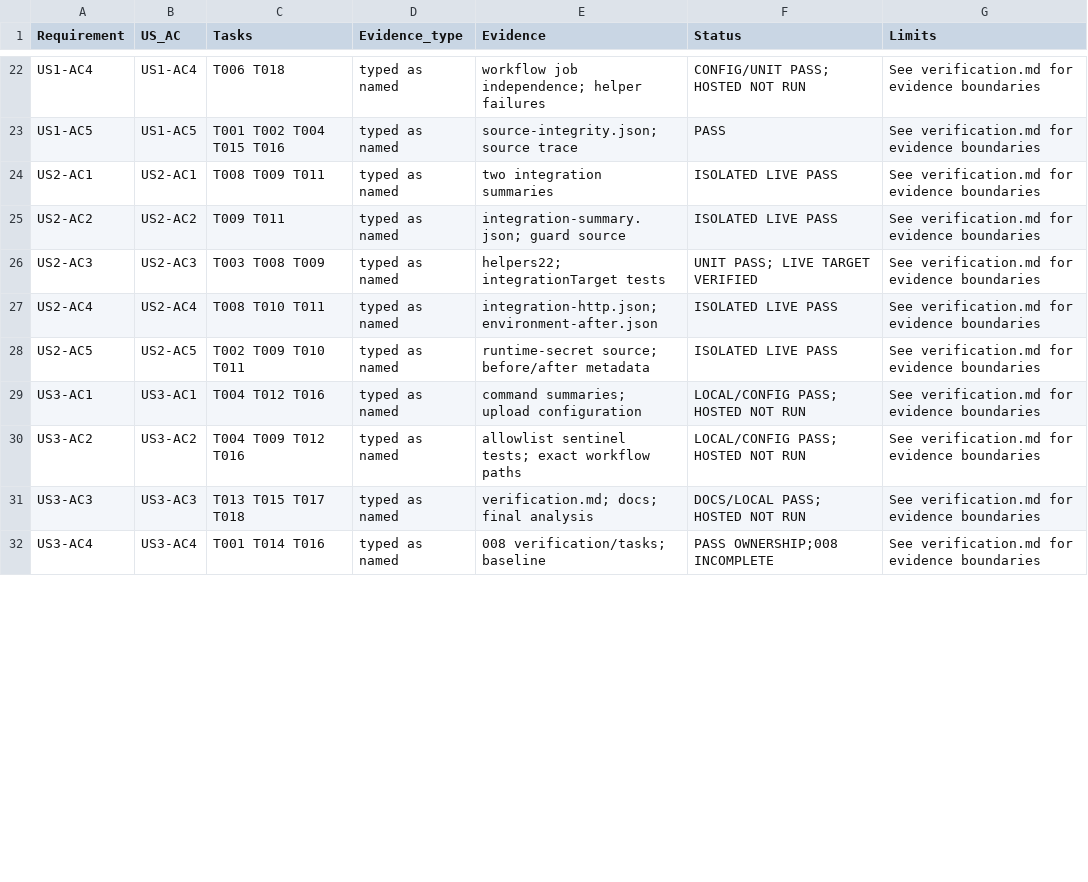
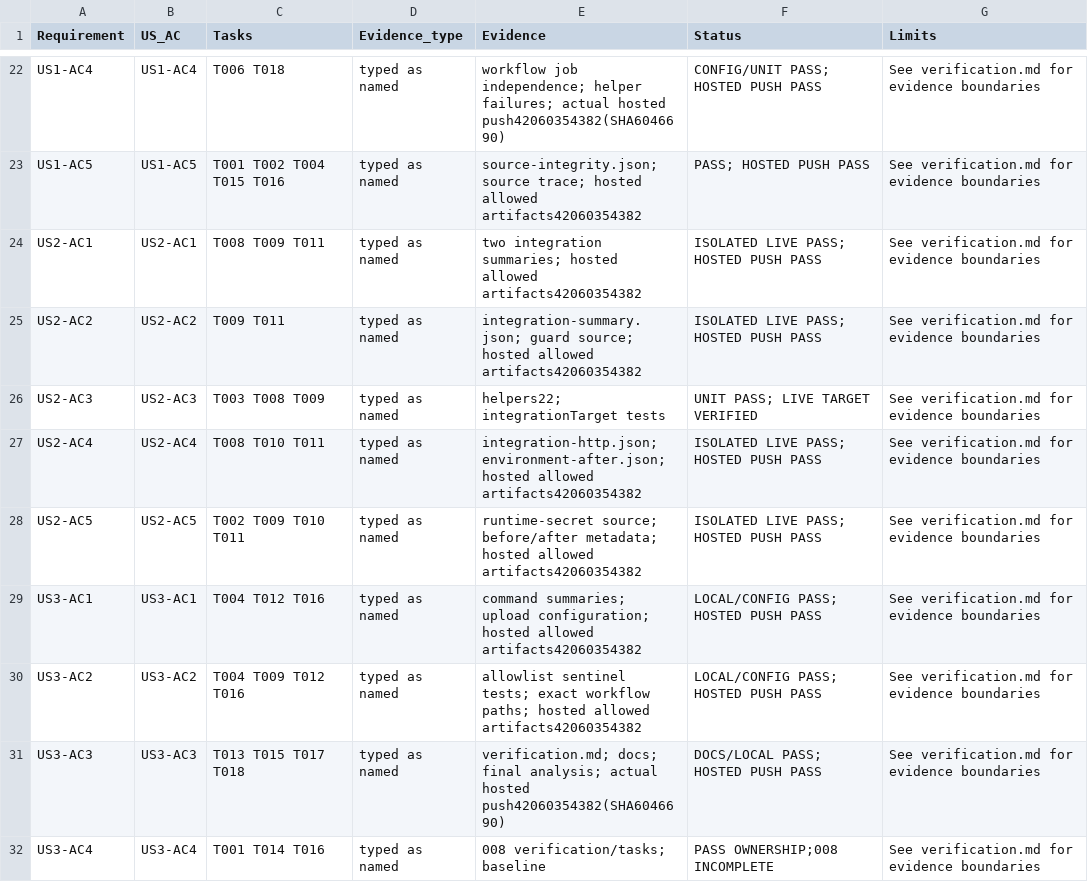
Before and after one commit to NgocTien2005/AI-Smart-Learning-Assistant, a CSV file: specs/009-setup-quality-ci/traceability.csv, drawn as a sheet; only a part is shown, gaps mark what is left out; the diff covers the shown part only.

Commit message:
docs(ci): record first successful GitHub-hosted verification
Close T018 from run42060354382 for6046690 after all three jobs and five allowlisted artifacts pass. Record hosted target cleanup, update traceability and retain feature008 T023/T026 as open.

```diff
--- a/specs/009-setup-quality-ci/traceability.csv
+++ b/specs/009-setup-quality-ci/traceability.csv
@@ -22,11 +22,11 @@
-"US1-AC4","US1-AC4","T006 T018","typed as named","workflow job independence; helper failures","CONFIG/UNIT PASS; HOSTED NOT RUN","See verification.md for evidence boundaries"
-"US1-AC5","US1-AC5","T001 T002 T004 T015 T016","typed as named","source-integrity.json; source trace","PASS","See verification.md for evidence boundaries"
-"US2-AC1","US2-AC1","T008 T009 T011","typed as named","two integration summaries","ISOLATED LIVE PASS","See verification.md for evidence boundaries"
-"US2-AC2","US2-AC2","T009 T011","typed as named","integration-summary.json; guard source","ISOLATED LIVE PASS","See verification.md for evidence boundaries"
+"US1-AC4","US1-AC4","T006 T018","typed as named","workflow job independence; helper failures; actual hosted push42060354382(SHA6046690)","CONFIG/UNIT PASS; HOSTED PUSH PASS","See verification.md for evidence boundaries"
+"US1-AC5","US1-AC5","T001 T002 T004 T015 T016","typed as named","source-integrity.json; source trace; hosted allowed artifacts42060354382","PASS; HOSTED PUSH PASS","See verification.md for evidence boundaries"
+"US2-AC1","US2-AC1","T008 T009 T011","typed as named","two integration summaries; hosted allowed artifacts42060354382","ISOLATED LIVE PASS; HOSTED PUSH PASS","See verification.md for evidence boundaries"
+"US2-AC2","US2-AC2","T009 T011","typed as named","integration-summary.json; guard source; hosted allowed artifacts42060354382","ISOLATED LIVE PASS; HOSTED PUSH PASS","See verification.md for evidence boundaries"
 "US2-AC3","US2-AC3","T003 T008 T009","typed as named","helpers22; integrationTarget tests","UNIT PASS; LIVE TARGET VERIFIED","See verification.md for evidence boundaries"
-"US2-AC4","US2-AC4","T008 T010 T011","typed as named","integration-http.json; environment-after.json","ISOLATED LIVE PASS","See verification.md for evidence boundaries"
-"US2-AC5","US2-AC5","T002 T009 T010 T011","typed as named","runtime-secret source; before/after metadata","ISOLATED LIVE PASS","See verification.md for evidence boundaries"
-"US3-AC1","US3-AC1","T004 T012 T016","typed as named","command summaries; upload configuration","LOCAL/CONFIG PASS; HOSTED NOT RUN","See verification.md for evidence boundaries"
-"US3-AC2","US3-AC2","T004 T009 T012 T016","typed as named","allowlist sentinel tests; exact workflow paths","LOCAL/CONFIG PASS; HOSTED NOT RUN","See verification.md for evidence boundaries"
-"US3-AC3","US3-AC3","T013 T015 T017 T018","typed as named","verification.md; docs; final analysis","DOCS/LOCAL PASS; HOSTED NOT RUN","See verification.md for evidence boundaries"
+"US2-AC4","US2-AC4","T008 T010 T011","typed as named","integration-http.json; environment-after.json; hosted allowed artifacts42060354382","ISOLATED LIVE PASS; HOSTED PUSH PASS","See verification.md for evidence boundaries"
+"US2-AC5","US2-AC5","T002 T009 T010 T011","typed as named","runtime-secret source; before/after metadata; hosted allowed artifacts42060354382","ISOLATED LIVE PASS; HOSTED PUSH PASS","See verification.md for evidence boundaries"
+"US3-AC1","US3-AC1","T004 T012 T016","typed as named","command summaries; upload configuration; hosted allowed artifacts42060354382","LOCAL/CONFIG PASS; HOSTED PUSH PASS","See verification.md for evidence boundaries"
+"US3-AC2","US3-AC2","T004 T009 T012 T016","typed as named","allowlist sentinel tests; exact workflow paths; hosted allowed artifacts42060354382","LOCAL/CONFIG PASS; HOSTED PUSH PASS","See verification.md for evidence boundaries"
+"US3-AC3","US3-AC3","T013 T015 T017 T018","typed as named","verification.md; docs; final analysis; actual hosted push42060354382(SHA6046690)","DOCS/LOCAL PASS; HOSTED PUSH PASS","See verification.md for evidence boundaries"
 "US3-AC4","US3-AC4","T001 T014 T016","typed as named","008 verification/tasks; baseline","PASS OWNERSHIP;008 INCOMPLETE","See verification.md for evidence boundaries"
```
Also changed, not shown: 48 edited cells elsewhere in this file, 3 other files.
